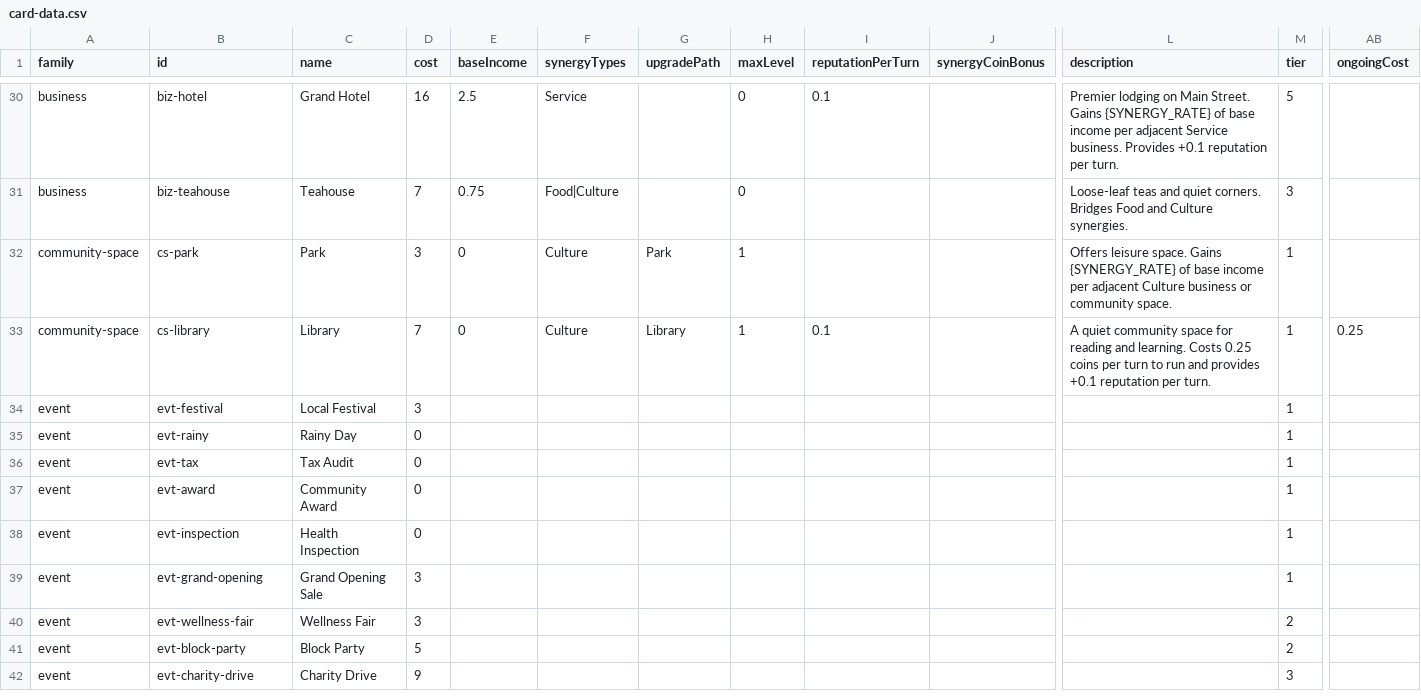
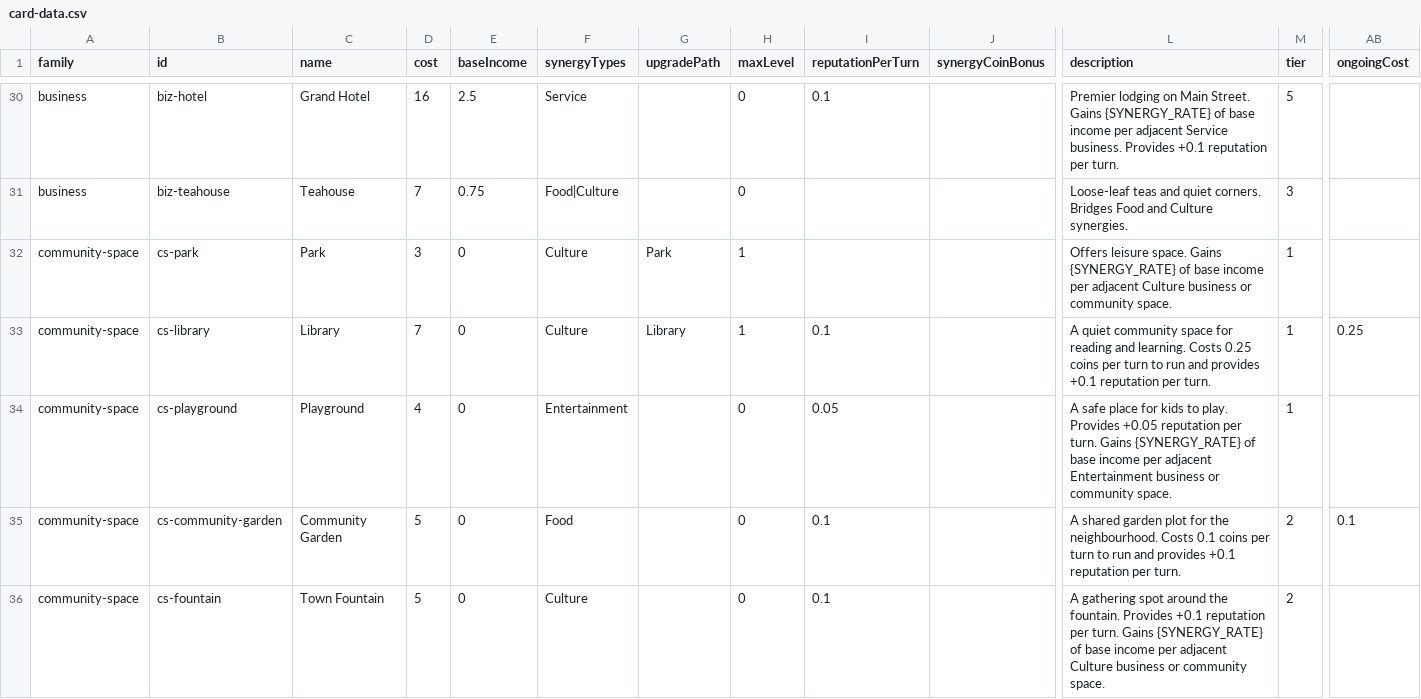
Before and after one commit to TheWizardsCode/Tableau-Card-Engine, a CSV file: example-games/main-street/card-data.csv, drawn as a sheet; only a part is shown, gaps mark what is left out; the shorter side is filled out with more unchanged rows; rows hold the shown columns only; the diff covers the shown part only; the diff names each change by its address in the sheet, - before the commit and + after, or states it on an @@ line.

```diff
--- a/example-games/main-street/card-data.csv
+++ b/example-games/main-street/card-data.csv
+row 34: community-space | cs-playground | Playground | 4 | 0 | Entertainment |  | 0 | 0.05 |  | A safe place for kids to play. Provides +0.05 reputation per turn. Gains {SYNERGY_RATE} of base income per adjacent Entertainment business or community space. | 1
+row 35: community-space | cs-community-garden | Community Garden | 5 | 0 | Food |  | 0 | 0.1 |  | A shared garden plot for the neighbourhood. Costs 0.1 coins per turn to run and provides +0.1 reputation per turn. | 2 | 0.1
+row 36: community-space | cs-fountain | Town Fountain | 5 | 0 | Culture |  | 0 | 0.1 |  | A gathering spot around the fountain. Provides +0.1 reputation per turn. Gains {SYNERGY_RATE} of base income per adjacent Culture business or community space. | 2
```
Also changed, not shown: 3 added rows elsewhere in this file, 21 other files.
